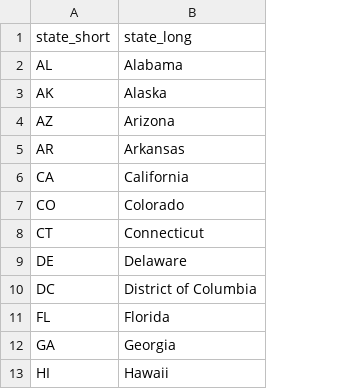
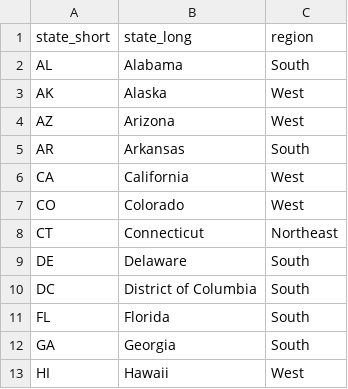
Before and after one commit to krpopkin/Data606_Final_Project_Repository, a CSV file: 01Data/state_mapping.csv, drawn as a sheet; only a part is shown; the diff names each change by its address in the sheet, - before the commit and + after, or states it on an @@ line.

```diff
--- a/01Data/state_mapping.csv
+++ b/01Data/state_mapping.csv
+column C (region), rows 2-13: South | West | West | South | West | West | Northeast | South | South | South | South | West
```
Also changed, not shown: 8 other files.
